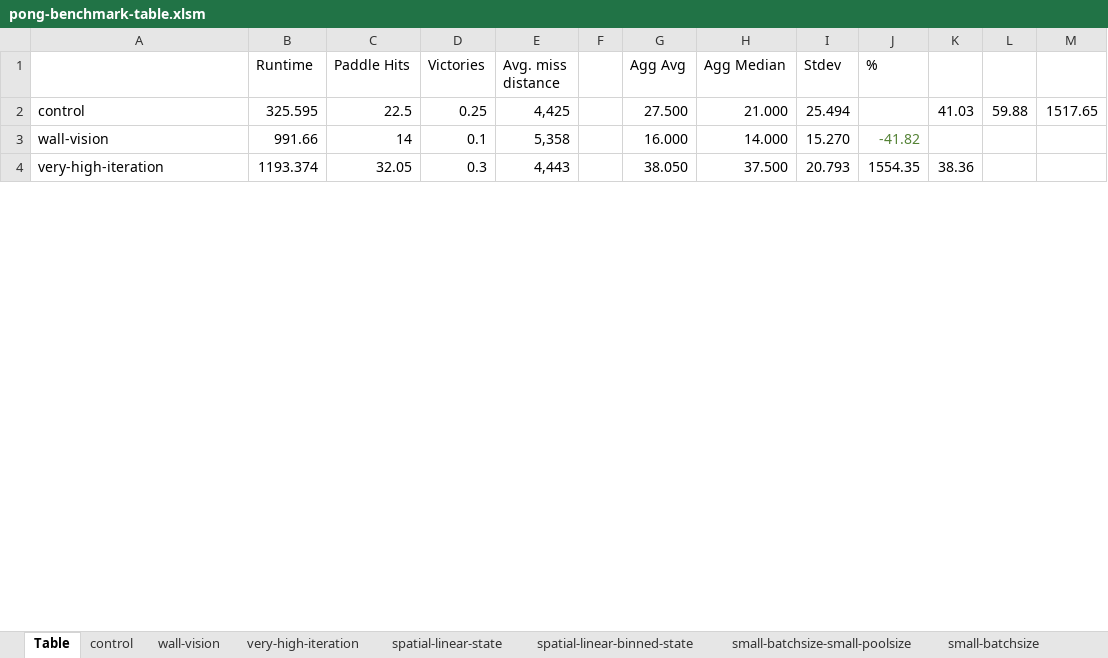
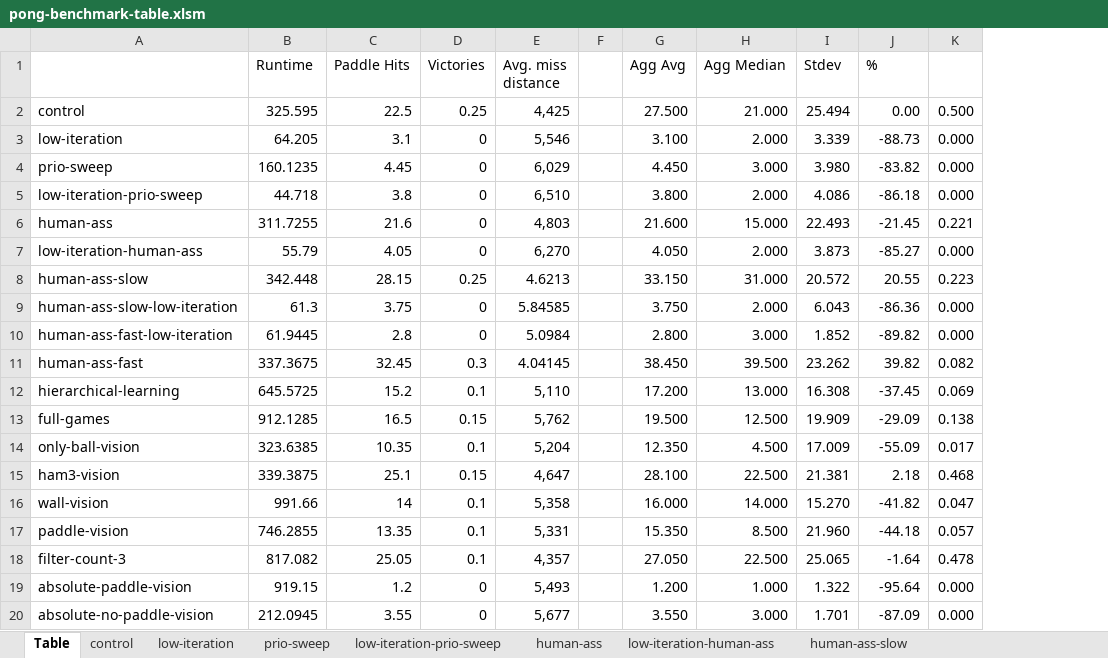
Before and after one commit to nkf/deep-unity, an Excel workbook: Benchmarks/pong-final/pong-benchmark-table.xlsm, sheet Table, drawn as a sheet; only a part is shown; values as stored, in another font and other column widths than the file's, no borders; conditional formats not drawn; removed rows and columns are numbered as before the commit, all else as after; the diff covers the shown part only; the diff names each change by its address in the sheet, - before the commit and + after, or states it on an @@ line.

Commit message:
Updated benchmark tables with final data

```diff
--- a/Benchmarks/pong-final/pong-benchmark-table.xlsm (sheet Table)
+++ b/Benchmarks/pong-final/pong-benchmark-table.xlsm (sheet Table)
+sheet tab: human-ass-slow
-column K, row 2: 41.03
-column L, row 2: 59.88
-column M, row 2: 1517.65
+column K, row 2: 0.500; row 16: 0.047
-J2 (%): (empty)
+J2 (%): 0.00
+row 3: low-iteration | 64.205 | 3.1 | 0 | 5,546 |  | 3.100 | 2.000 | 3.339 | -88.73 | 0.000
@@ row 10 moved to row 4: prio-sweep @@
+row 5: low-iteration-prio-sweep | 44.718 | 3.8 | 0 | 6,510 |  | 3.800 | 2.000 | 4.086 | -86.18 | 0.000
@@ row 16 moved to row 6: human-ass @@
+row 7: low-iteration-human-ass | 55.79 | 4.05 | 0 | 6,270 |  | 4.050 | 2.000 | 3.873 | -85.27 | 0.000
+row 8: human-ass-slow | 342.448 | 28.15 | 0.25 | 4.6213 |  | 33.150 | 31.000 | 20.572 | 20.55 | 0.223
+row 9: human-ass-slow-low-iteration | 61.3 | 3.75 | 0 | 5.84585 |  | 3.750 | 2.000 | 6.043 | -86.36 | 0.000
+row 10: human-ass-fast-low-iteration | 61.9445 | 2.8 | 0 | 5.0984 |  | 2.800 | 3.000 | 1.852 | -89.82 | 0.000
+row 11: human-ass-fast | 337.3675 | 32.45 | 0.3 | 4.04145 |  | 38.450 | 39.500 | 23.262 | 39.82 | 0.082
@@ row 20 moved to row 12: hierarchical-learning @@
@@ row 22 moved to row 13: full-games @@
@@ row 12 moved to row 14: only-ball-vision @@
@@ row 21 moved to row 15: ham3-vision @@
-J16 text colour: #548235
+J16 text colour: black
-row 4: very-high-iteration | 1193.374 | 32.05 | 0.3 | 4,443 |  | 38.050 | 37.500 | 20.793 | 1554.35 | 38.36
@@ row 11 moved to row 17: paddle-vision @@
@@ row 26 moved to row 18: filter-count-3 @@
@@ row 27 moved to row 19: absolute-paddle-vision @@
@@ row 24 moved to row 20: absolute-no-paddle-vision @@
```
Also changed, not shown: 7 added rows, 3 removed rows, 5 moved rows, 2 edited cells and cell formats elsewhere in this sheet, other sheet tabs, formulas that keep their value, Benchmarks/car-final/car-benchmark-table.xlsm, Benchmarks/grid-final/grid-benchmark-table.xlsm, 4 other files.
